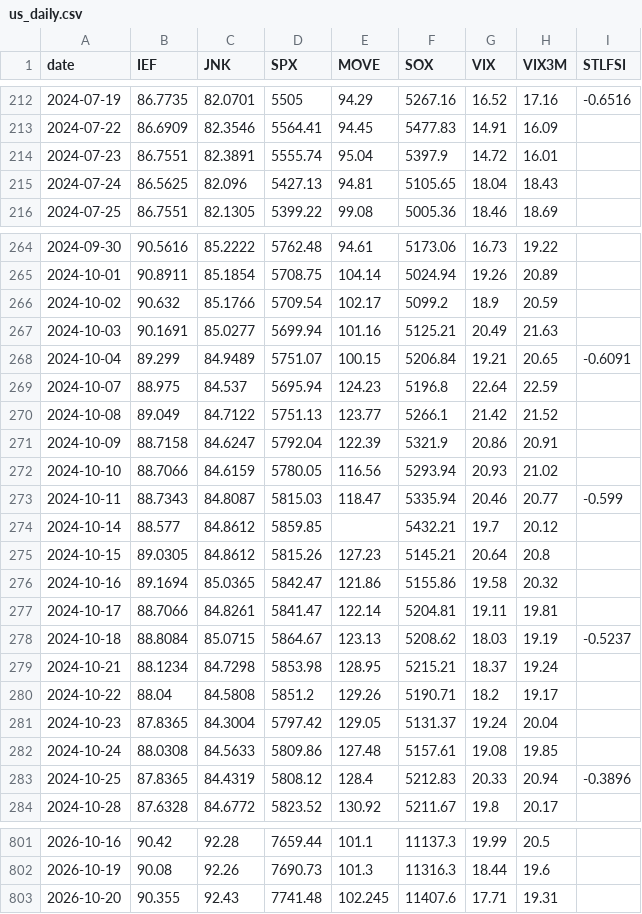
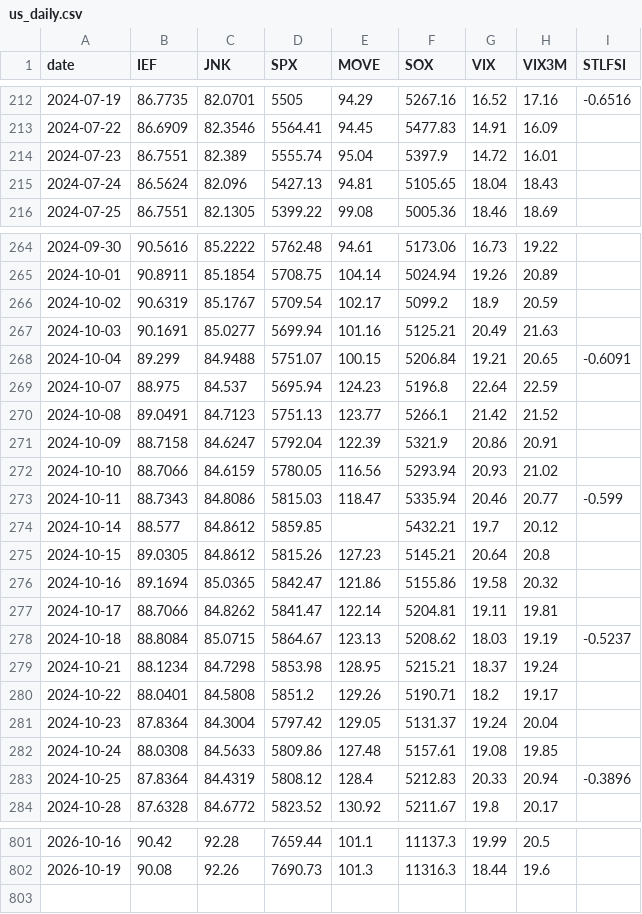
Before and after one commit to awantw1984dot/panic-index, a CSV file: data/us_daily.csv, drawn as a sheet; only a part is shown, gaps mark what is left out; the diff covers the shown part only.

```diff
--- a/data/us_daily.csv
+++ b/data/us_daily.csv
@@ -213,4 +213,4 @@ date,IEF,JNK,SPX,MOVE,SOX,VIX,VIX3M,STLFSI
 2024-07-22,86.6909,82.3546,5564.41,94.45,5477.83,14.91,16.09,
-2024-07-23,86.7551,82.3891,5555.74,95.04,5397.9,14.72,16.01,
-2024-07-24,86.5625,82.096,5427.13,94.81,5105.65,18.04,18.43,
+2024-07-23,86.7551,82.389,5555.74,95.04,5397.9,14.72,16.01,
+2024-07-24,86.5624,82.096,5427.13,94.81,5105.65,18.04,18.43,
 2024-07-25,86.7551,82.1305,5399.22,99.08,5005.36,18.46,18.69,
@@ -265,10 +265,10 @@ date,IEF,JNK,SPX,MOVE,SOX,VIX,VIX3M,STLFSI
 2024-10-01,90.8911,85.1854,5708.75,104.14,5024.94,19.26,20.89,
-2024-10-02,90.632,85.1766,5709.54,102.17,5099.2,18.9,20.59,
+2024-10-02,90.6319,85.1767,5709.54,102.17,5099.2,18.9,20.59,
 2024-10-03,90.1691,85.0277,5699.94,101.16,5125.21,20.49,21.63,
-2024-10-04,89.299,84.9489,5751.07,100.15,5206.84,19.21,20.65,-0.6091
+2024-10-04,89.299,84.9488,5751.07,100.15,5206.84,19.21,20.65,-0.6091
 2024-10-07,88.975,84.537,5695.94,124.23,5196.8,22.64,22.59,
-2024-10-08,89.049,84.7122,5751.13,123.77,5266.1,21.42,21.52,
+2024-10-08,89.0491,84.7123,5751.13,123.77,5266.1,21.42,21.52,
 2024-10-09,88.7158,84.6247,5792.04,122.39,5321.9,20.86,20.91,
 2024-10-10,88.7066,84.6159,5780.05,116.56,5293.94,20.93,21.02,
-2024-10-11,88.7343,84.8087,5815.03,118.47,5335.94,20.46,20.77,-0.599
+2024-10-11,88.7343,84.8086,5815.03,118.47,5335.94,20.46,20.77,-0.599
 2024-10-14,88.577,84.8612,5859.85,,5432.21,19.7,20.12,
@@ -276,9 +276,9 @@ date,IEF,JNK,SPX,MOVE,SOX,VIX,VIX3M,STLFSI
 2024-10-16,89.1694,85.0365,5842.47,121.86,5155.86,19.58,20.32,
-2024-10-17,88.7066,84.8261,5841.47,122.14,5204.81,19.11,19.81,
+2024-10-17,88.7066,84.8262,5841.47,122.14,5204.81,19.11,19.81,
 2024-10-18,88.8084,85.0715,5864.67,123.13,5208.62,18.03,19.19,-0.5237
 2024-10-21,88.1234,84.7298,5853.98,128.95,5215.21,18.37,19.24,
-2024-10-22,88.04,84.5808,5851.2,129.26,5190.71,18.2,19.17,
-2024-10-23,87.8365,84.3004,5797.42,129.05,5131.37,19.24,20.04,
+2024-10-22,88.0401,84.5808,5851.2,129.26,5190.71,18.2,19.17,
+2024-10-23,87.8364,84.3004,5797.42,129.05,5131.37,19.24,20.04,
 2024-10-24,88.0308,84.5633,5809.86,127.48,5157.61,19.08,19.85,
-2024-10-25,87.8365,84.4319,5808.12,128.4,5212.83,20.33,20.94,-0.3896
+2024-10-25,87.8364,84.4319,5808.12,128.4,5212.83,20.33,20.94,-0.3896
 2024-10-28,87.6328,84.6772,5823.52,130.92,5211.67,19.8,20.17,
@@ -802,2 +802 @@ date,IEF,JNK,SPX,MOVE,SOX,VIX,VIX3M,STLFSI
 2026-10-19,90.08,92.26,7690.73,101.3,11316.3,18.44,19.6,
-2026-10-20,90.355,92.43,7741.48,102.245,11407.6,17.71,19.31,
```
Also changed, not shown: 124 edited cells elsewhere in this file.
